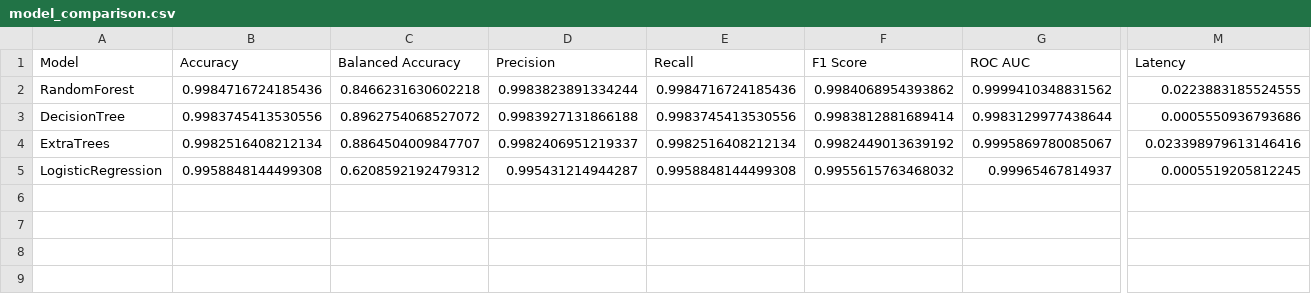
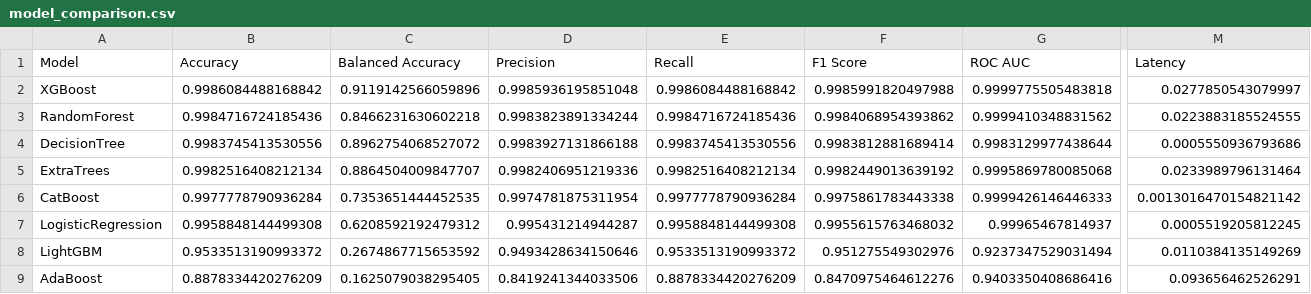
Before and after one commit to GuptaAbhinav23/Network-Intrusion-Detection-, a CSV file: src/models/machine_learning/reports/comparison/model_comparison.csv, drawn as a sheet; only a part is shown, gaps mark what is left out; addresses are those after the commit; rows hold the shown columns only; the diff names each change by its address in the sheet, - before the commit and + after, or states it on an @@ line.

```diff
--- a/src/models/machine_learning/reports/comparison/model_comparison.csv
+++ b/src/models/machine_learning/reports/comparison/model_comparison.csv
+row 2: XGBoost | 0.9986084488168842 | 0.9119142566059896 | 0.9985936195851048 | 0.9986084488168842 | 0.9985991820497988 | 0.9999775505483818 | 0.0277850543079997
-D5 (Precision): 0.9982406951219337
+D5 (Precision): 0.9982406951219336
-G5 (ROC AUC): 0.9995869780085067
+G5 (ROC AUC): 0.9995869780085068
-M5 (Latency): 0.023398979613146416
+M5 (Latency): 0.0233989796131464
+row 6: CatBoost | 0.9977778790936284 | 0.7353651444452535 | 0.9974781875311954 | 0.9977778790936284 | 0.9975861783443338 | 0.9999426146446333 | 0.0013016470154821142
+row 8: LightGBM | 0.9533513190993372 | 0.2674867715653592 | 0.9493428634150646 | 0.9533513190993372 | 0.951275549302976 | 0.9237347529031494 | 0.0110384135149269
+row 9: AdaBoost | 0.8878334420276209 | 0.1625079038295405 | 0.8419241344033506 | 0.8878334420276209 | 0.8470975464612276 | 0.9403350408686416 | 0.093656462526291
```
Also changed, not shown: 12 other files.
